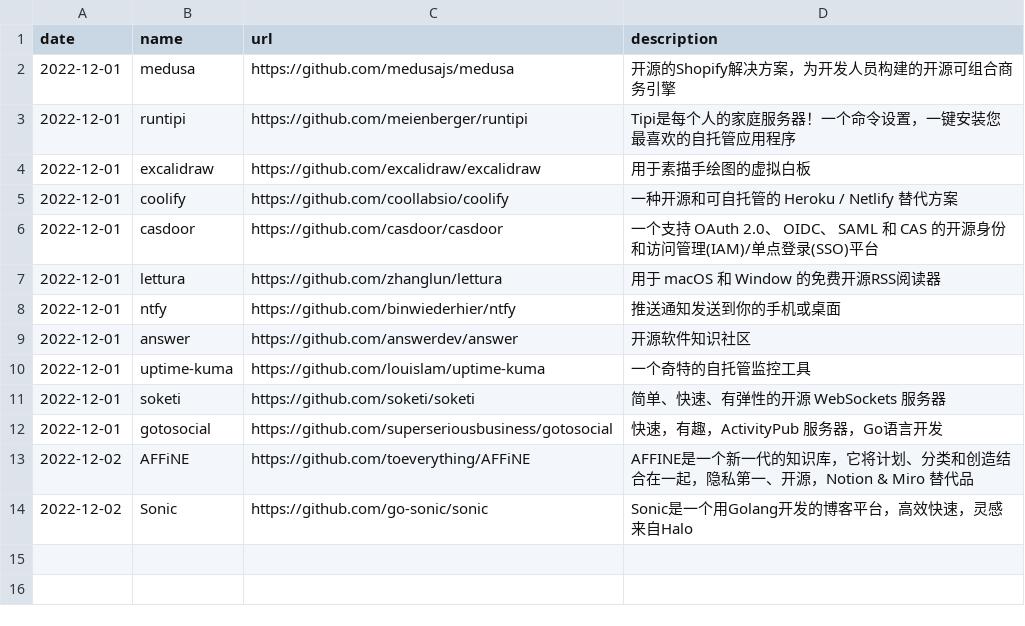
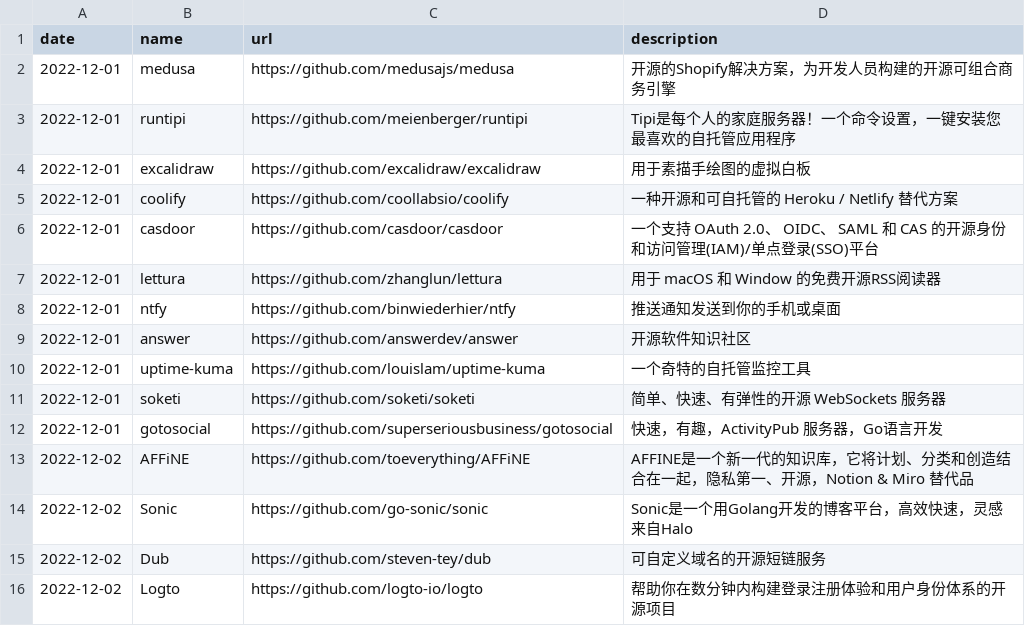
Before and after one commit to AmazingOpenSource/amazingopensource.github.io, a CSV file: repositories.csv, drawn as a sheet; the diff names each change by its address in the sheet, - before the commit and + after, or states it on an @@ line.

Commit message:
Update repositories.csv

```diff
--- a/repositories.csv
+++ b/repositories.csv
+row 15: 2022-12-02 | Dub | https://github.com/steven-tey/dub | 可自定义域名的开源短链服务
+row 16: 2022-12-02 | Logto | https://github.com/logto-io/logto | 帮助你在数分钟内构建登录注册体验和用户身份体系的开源项目
```
